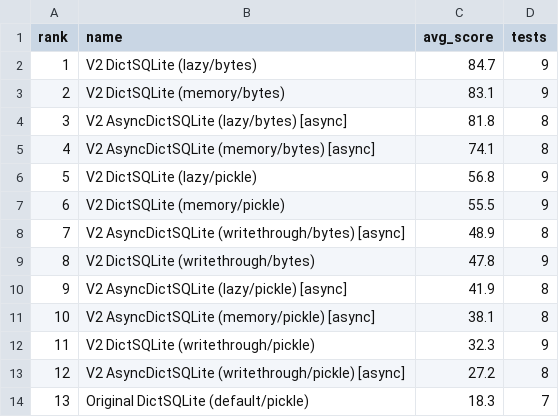
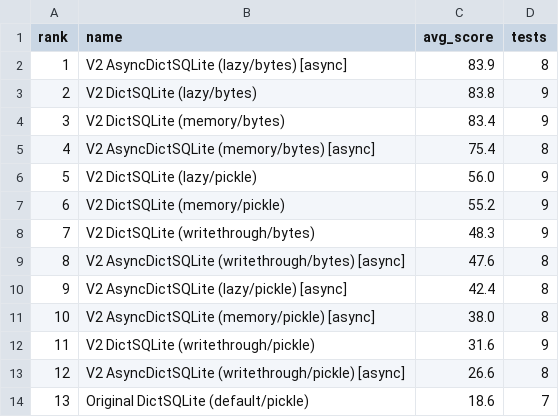
Before and after one commit to disnana/DictSQLite, a CSV file: others/benchmark/results/v2_comprehensive/benchmark_scores.csv, drawn as a sheet.

```diff
--- a/others/benchmark/results/v2_comprehensive/benchmark_scores.csv
+++ b/others/benchmark/results/v2_comprehensive/benchmark_scores.csv
@@ -1,14 +1,14 @@
 rank,name,avg_score,tests
-1,V2 DictSQLite (lazy/bytes),84.7,9
-2,V2 DictSQLite (memory/bytes),83.1,9
-3,V2 AsyncDictSQLite (lazy/bytes) [async],81.8,8
-4,V2 AsyncDictSQLite (memory/bytes) [async],74.1,8
-5,V2 DictSQLite (lazy/pickle),56.8,9
-6,V2 DictSQLite (memory/pickle),55.5,9
-7,V2 AsyncDictSQLite (writethrough/bytes) [async],48.9,8
-8,V2 DictSQLite (writethrough/bytes),47.8,9
-9,V2 AsyncDictSQLite (lazy/pickle) [async],41.9,8
-10,V2 AsyncDictSQLite (memory/pickle) [async],38.1,8
-11,V2 DictSQLite (writethrough/pickle),32.3,9
-12,V2 AsyncDictSQLite (writethrough/pickle) [async],27.2,8
-13,Original DictSQLite (default/pickle),18.3,7
+1,V2 AsyncDictSQLite (lazy/bytes) [async],83.9,8
+2,V2 DictSQLite (lazy/bytes),83.8,9
+3,V2 DictSQLite (memory/bytes),83.4,9
+4,V2 AsyncDictSQLite (memory/bytes) [async],75.4,8
+5,V2 DictSQLite (lazy/pickle),56.0,9
+6,V2 DictSQLite (memory/pickle),55.2,9
+7,V2 DictSQLite (writethrough/bytes),48.3,9
+8,V2 AsyncDictSQLite (writethrough/bytes) [async],47.6,8
+9,V2 AsyncDictSQLite (lazy/pickle) [async],42.4,8
+10,V2 AsyncDictSQLite (memory/pickle) [async],38.0,8
+11,V2 DictSQLite (writethrough/pickle),31.6,9
+12,V2 AsyncDictSQLite (writethrough/pickle) [async],26.6,8
+13,Original DictSQLite (default/pickle),18.6,7
```
Also changed, not shown: others/benchmark/results/v2_comprehensive/benchmark_all_versions.csv, 6 other files.
